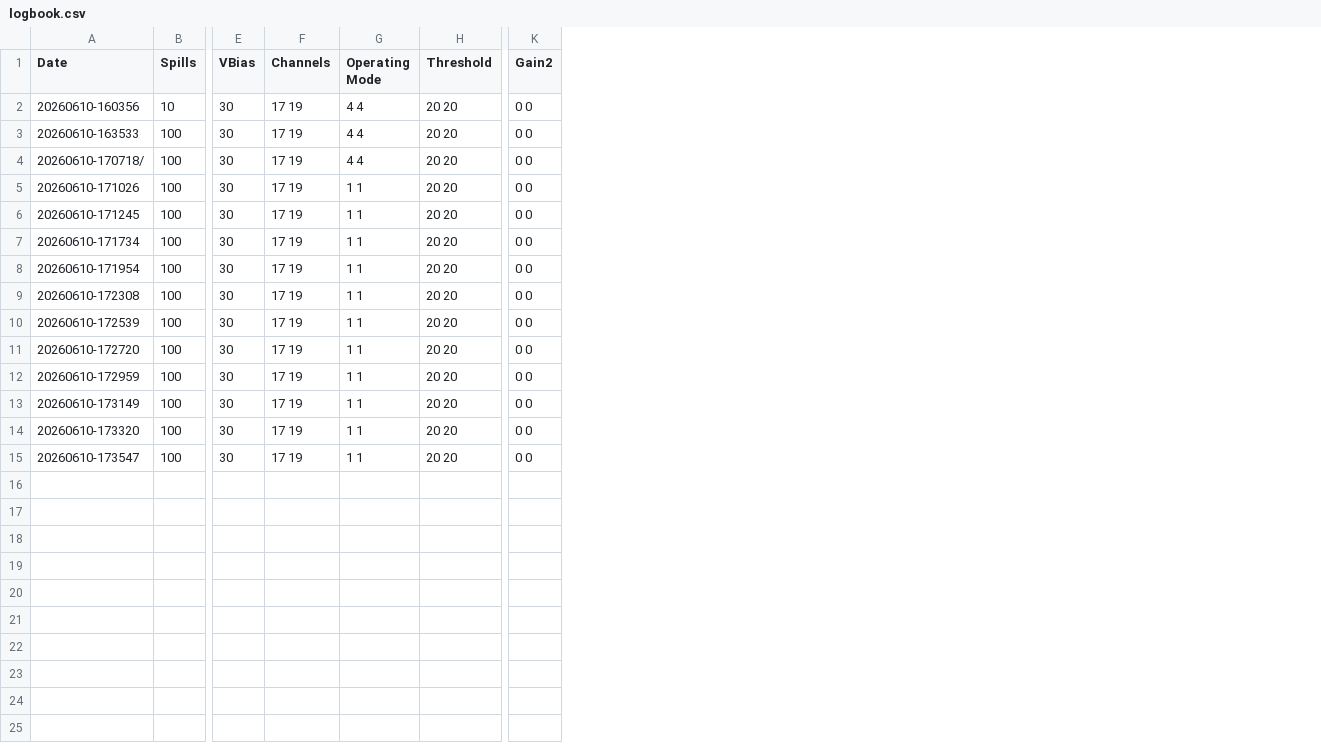
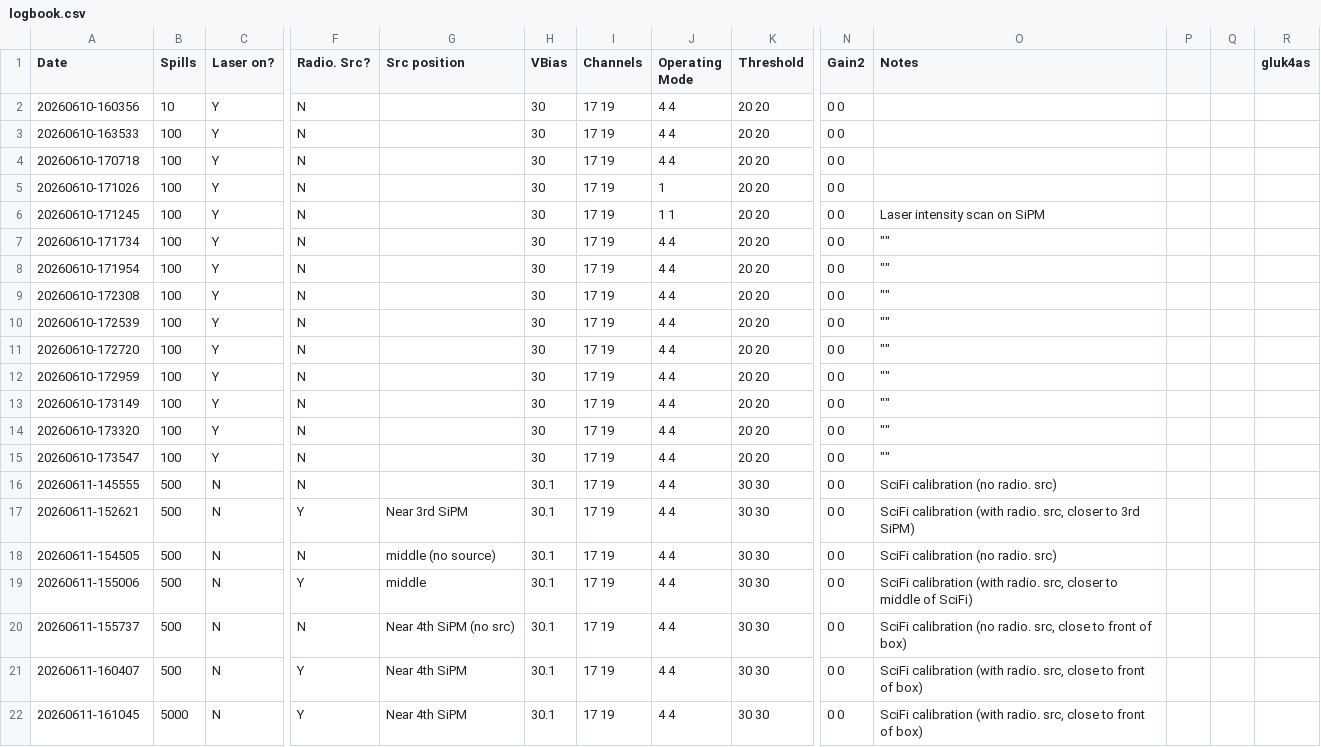
Before and after one commit to vallarinosimone1992/alcor_ana_INFNGE, a CSV file: config/logbook.csv, drawn as a sheet; only a part is shown, gaps mark what is left out; addresses are those after the commit; rows hold the shown columns only; the diff names each change by its address in the sheet, - before the commit and + after, or states it on an @@ line.

Commit message:
Fixed logbook reader

```diff
--- a/config/logbook.csv
+++ b/config/logbook.csv
+column C (Laser on?), rows 2-15: all Y
+column F (Radio. Src?), rows 2-15: all N
+column G (Src position), empty
+column O (Notes), rows 6-15: Laser intensity scan on SiPM | "" | "" | "" | "" | "" | "" | "" | "" | ""
+column P, empty
+column Q, empty
+column R (gluk4as), empty
-A4 (Date): 20260610-170718/
+A4 (Date): 20260610-170718
-J5 (Operating Mode): 1 1
+J5 (Operating Mode): 1
-J7:J15 (Operating Mode): 1 1
+J7:J15 (Operating Mode): 4 4
+row 16: 20260611-145555 | 500 | N | N |  | 30.1 | 17 19 | 4 4 | 30 30 | 0 0 | SciFi calibration (no radio. src)
+row 17: 20260611-152621 | 500 | N | Y | Near 3rd SiPM | 30.1 | 17 19 | 4 4 | 30 30 | 0 0 | SciFi calibration (with radio. src, closer to 3rd SiPM)
+row 18: 20260611-154505 | 500 | N | N | middle (no source) | 30.1 | 17 19 | 4 4 | 30 30 | 0 0 | SciFi calibration (no radio. src)
+row 19: 20260611-155006 | 500 | N | Y | middle | 30.1 | 17 19 | 4 4 | 30 30 | 0 0 | SciFi calibration (with radio. src, closer to middle of SciFi)
+row 20: 20260611-155737 | 500 | N | N | Near 4th SiPM (no src) | 30.1 | 17 19 | 4 4 | 30 30 | 0 0 | SciFi calibration (no radio. src, close to front of box)
+row 21: 20260611-160407 | 500 | N | Y | Near 4th SiPM | 30.1 | 17 19 | 4 4 | 30 30 | 0 0 | SciFi calibration (with radio. src, close to front of box)
+row 22: 20260611-161045 | 5000 | N | Y | Near 4th SiPM | 30.1 | 17 19 | 4 4 | 30 30 | 0 0 | SciFi calibration (with radio. src, close to front of box)
```
Also changed, not shown: 9 other files.
